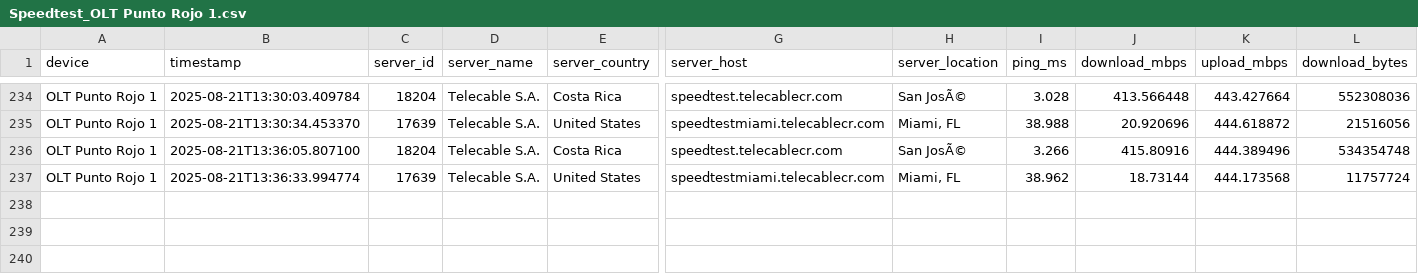
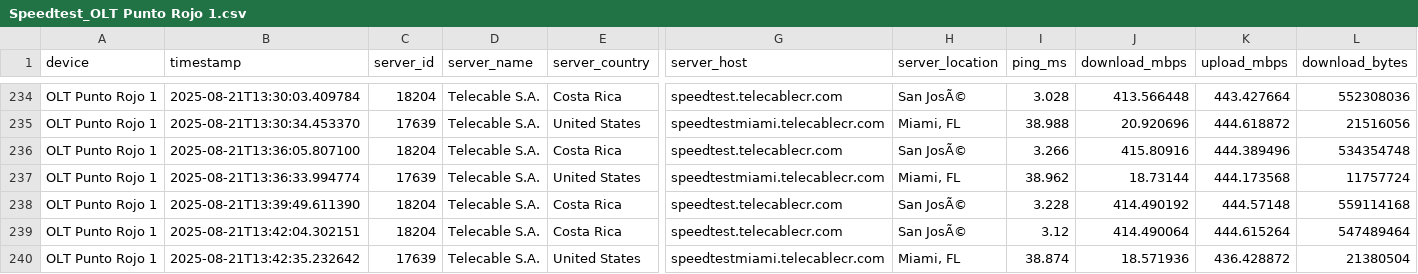
Before and after one commit to NUCsMonitoreo/sondas-data, a CSV file: data/NUC-SONDA16/Speedtest_OLT Punto Rojo 1.csv, drawn as a sheet; only a part is shown, gaps mark what is left out; rows hold the shown columns only; the diff names each change by its address in the sheet, - before the commit and + after, or states it on an @@ line.

Commit message:
Auto backup CSV NUC-SONDA16 2025-08-21 13:44:02

```diff
--- a/data/NUC-SONDA16/Speedtest_OLT Punto Rojo 1.csv
+++ b/data/NUC-SONDA16/Speedtest_OLT Punto Rojo 1.csv
+row 238: OLT Punto Rojo 1 | 2025-08-21T13:39:49.611390 | 18204 | Telecable S.A. | Costa Rica | speedtest.telecablecr.com | San JosÃ© | 3.228 | 414.490192 | 444.57148 | 559114168
+row 239: OLT Punto Rojo 1 | 2025-08-21T13:42:04.302151 | 18204 | Telecable S.A. | Costa Rica | speedtest.telecablecr.com | San JosÃ© | 3.12 | 414.490064 | 444.615264 | 547489464
+row 240: OLT Punto Rojo 1 | 2025-08-21T13:42:35.232642 | 17639 | Telecable S.A. | United States | speedtestmiami.telecablecr.com | Miami, FL | 38.874 | 18.571936 | 436.428872 | 21380504
```
Also changed, not shown: data/NUC-SONDA16/Ping Sutel SUTEL Internacional_OLT Punto Rojo 1.csv, data/NUC-SONDA16/Ping Sutel SUTEL Local_OLT Punto Rojo 1.csv.
